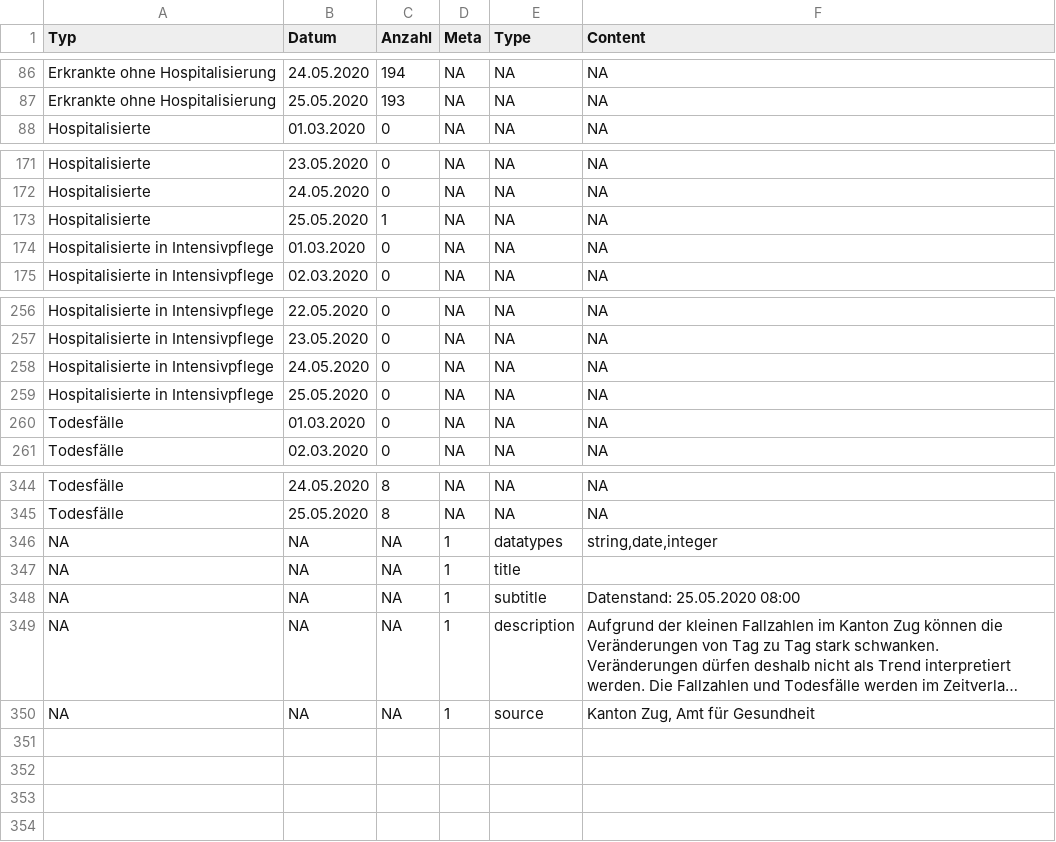
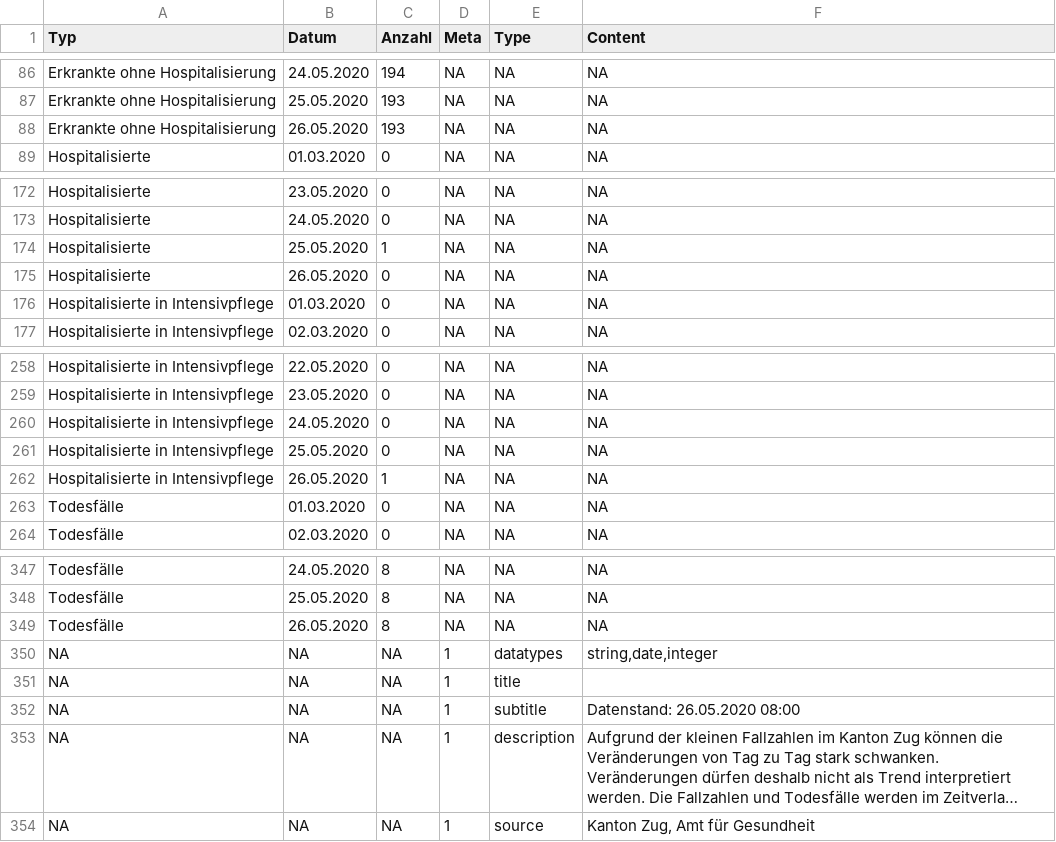
Before and after one commit to statzg/glibraries-stat-zug, a CSV file: daten/result-themen-14-03-02.csv, drawn as a sheet; only a part is shown, gaps mark what is left out; long unchanged cells end in …; addresses are those after the commit; the diff names each change by its address in the sheet, - before the commit and + after, or states it on an @@ line.

```diff
--- a/daten/result-themen-14-03-02.csv
+++ b/daten/result-themen-14-03-02.csv
+row 88: Erkrankte ohne Hospitalisierung | 26.05.2020 | 193 | NA | NA | NA
+row 175: Hospitalisierte | 26.05.2020 | 0 | NA | NA | NA
+row 262: Hospitalisierte in Intensivpflege | 26.05.2020 | 1 | NA | NA | NA
+row 349: Todesfälle | 26.05.2020 | 8 | NA | NA | NA
-F352 (Content): Datenstand: 25.05.2020 08:00
+F352 (Content): Datenstand: 26.05.2020 08:00
```
Also changed, not shown: daten/result-themen-14-03-01.csv, daten/result-themen-14-03-03.csv.
